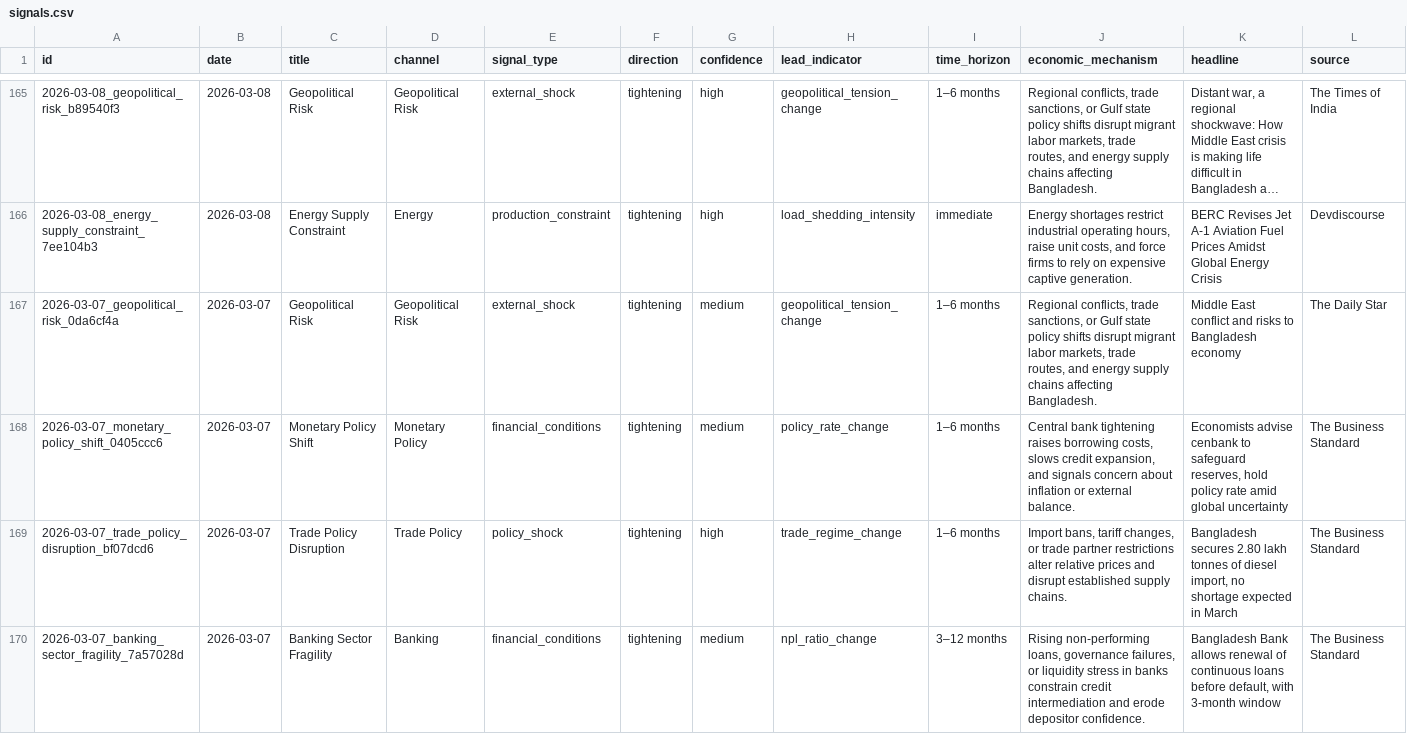
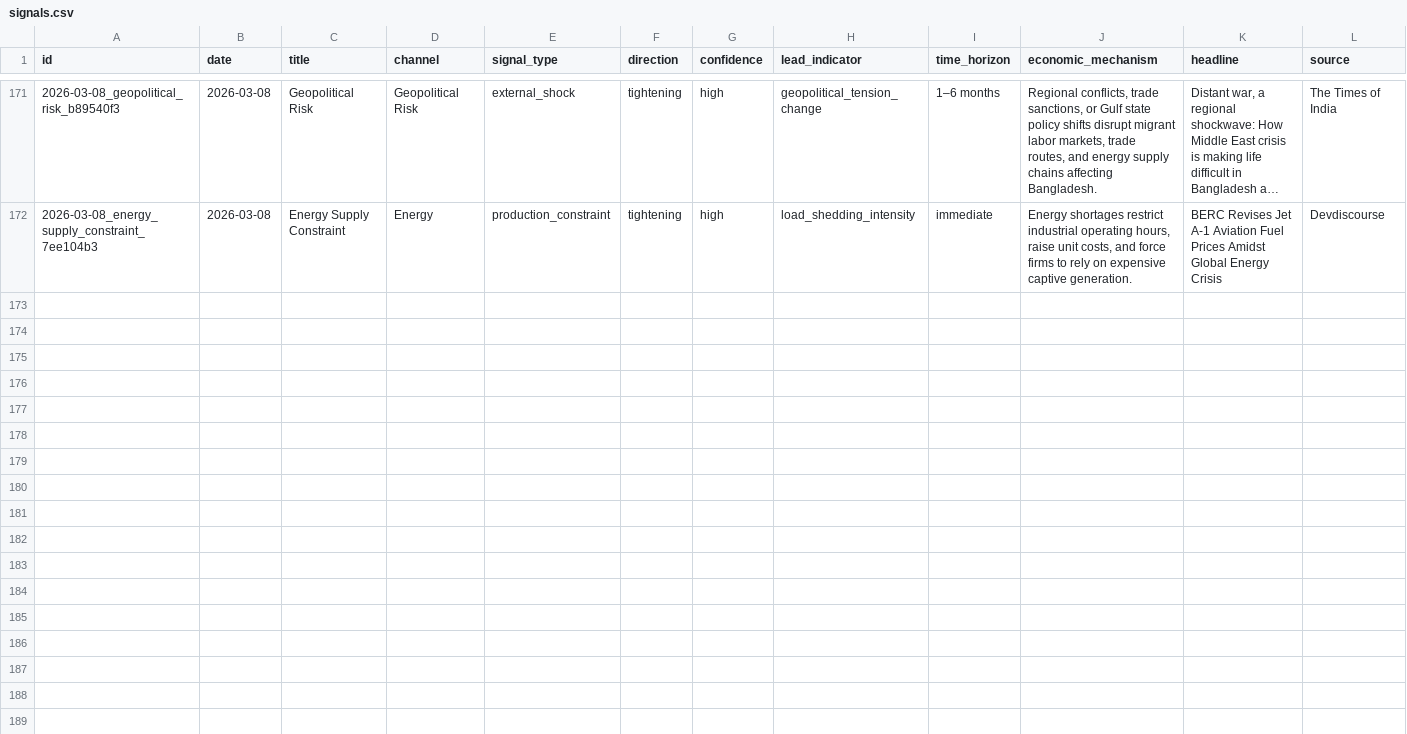
Before and after one commit to SyedBasher/bangladesh-early-warning-signals, a CSV file: data/signals.csv, drawn as a sheet; only a part is shown, gaps mark what is left out; long unchanged cells end in …; removed rows and columns are numbered as before the commit, all else as after; rows hold the shown columns only; the diff covers the shown part only; the diff names each change by its address in the sheet, - before the commit and + after, or states it on an @@ line.

```diff
--- a/data/signals.csv
+++ b/data/signals.csv
-row 167: 2026-03-07_geopolitical_risk_0da6cf4a | 2026-03-07 | Geopolitical Risk | Geopolitical Risk | external_shock | tightening | medium | geopolitical_tension_change | 1–6 months | Regional conflicts, trade sanctions, or Gulf state policy shifts disrupt migrant labor markets, trade routes, and energy supply chains affecting Bangladesh. | Middle East conflict and risks to Bangladesh economy | The Daily Star
-row 168: 2026-03-07_monetary_policy_shift_0405ccc6 | 2026-03-07 | Monetary Policy Shift | Monetary Policy | financial_conditions | tightening | medium | policy_rate_change | 1–6 months | Central bank tightening raises borrowing costs, slows credit expansion, and signals concern about inflation or external balance. | Economists advise cenbank to safeguard reserves, hold policy rate amid global uncertainty | The Business Standard
-row 169: 2026-03-07_trade_policy_disruption_bf07dcd6 | 2026-03-07 | Trade Policy Disruption | Trade Policy | policy_shock | tightening | high | trade_regime_change | 1–6 months | Import bans, tariff changes, or trade partner restrictions alter relative prices and disrupt established supply chains. | Bangladesh secures 2.80 lakh tonnes of diesel import, no shortage expected in March | The Business Standard
-row 170: 2026-03-07_banking_sector_fragility_7a57028d | 2026-03-07 | Banking Sector Fragility | Banking | financial_conditions | tightening | medium | npl_ratio_change | 3–12 months | Rising non-performing loans, governance failures, or liquidity stress in banks constrain credit intermediation and erode depositor confidence. | Bangladesh Bank allows renewal of continuous loans before default, with 3-month window | The Business Standard
```
Also changed, not shown: 6 added rows and 4 removed rows elsewhere in this file, 4 other files.
